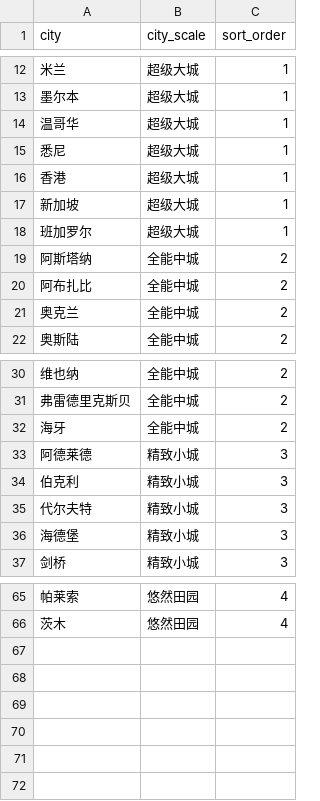
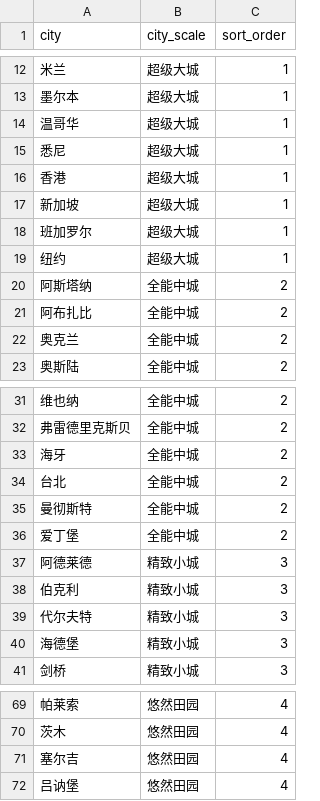
Before and after one commit to XanderTan28/UnivGuide-V2, a CSV file: data/mappings/city_scale.csv, drawn as a sheet; only a part is shown, gaps mark what is left out.

```diff
--- a/data/mappings/city_scale.csv
+++ b/data/mappings/city_scale.csv
@@ -18,2 +18,3 @@
 班加罗尔,超级大城,1
+纽约,超级大城,1
 阿斯塔纳,全能中城,2
@@ -32,2 +33,5 @@
 海牙,全能中城,2
+台北,全能中城,2
+曼彻斯特,全能中城,2
+爱丁堡,全能中城,2
 阿德莱德,精致小城,3
@@ -66 +70,3 @@
 茨木,悠然田园,4
+塞尔吉,悠然田园,4
+吕讷堡,悠然田园,4
```
Also changed, not shown: data/mappings/climate.csv, data/mappings/country.csv, 7 other files.
